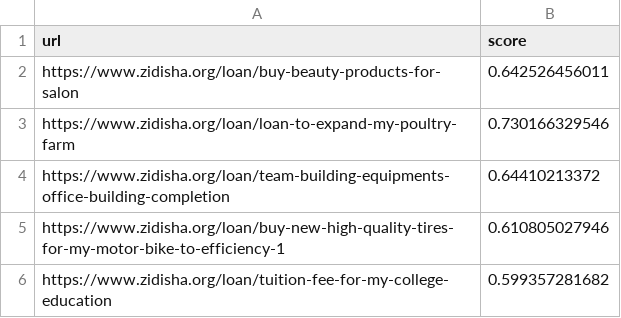
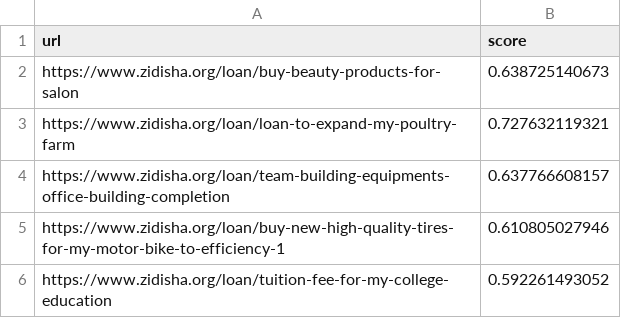
Before and after one commit to ozone96/zidisha_impact_analytics, a CSV file: results.csv, drawn as a sheet.

```diff
--- a/results.csv
+++ b/results.csv
@@ -1,6 +1,6 @@
 url,score
-https://www.zidisha.org/loan/buy-beauty-products-for-salon,0.642526456011
-https://www.zidisha.org/loan/loan-to-expand-my-poultry-farm,0.730166329546
-https://www.zidisha.org/loan/team-building-equipments-office-building-completion,0.64410213372
+https://www.zidisha.org/loan/buy-beauty-products-for-salon,0.638725140673
+https://www.zidisha.org/loan/loan-to-expand-my-poultry-farm,0.727632119321
+https://www.zidisha.org/loan/team-building-equipments-office-building-completion,0.637766608157
 https://www.zidisha.org/loan/buy-new-high-quality-tires-for-my-motor-bike-to-efficiency-1,0.610805027946
-https://www.zidisha.org/loan/tuition-fee-for-my-college-education,0.599357281682
+https://www.zidisha.org/loan/tuition-fee-for-my-college-education,0.592261493052
```
Also changed, not shown: trainingset.csv, 5 other files.
